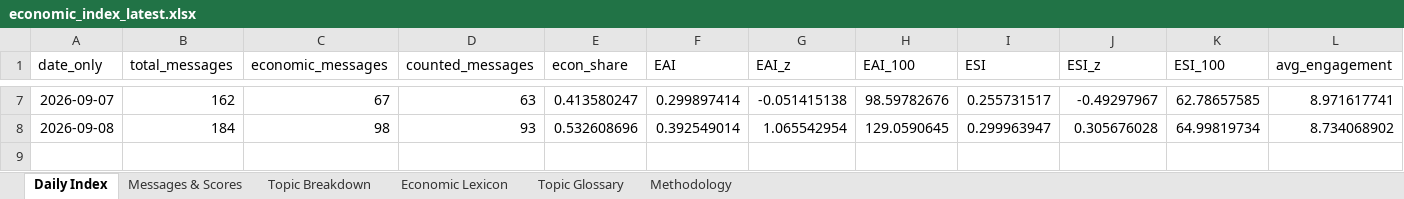
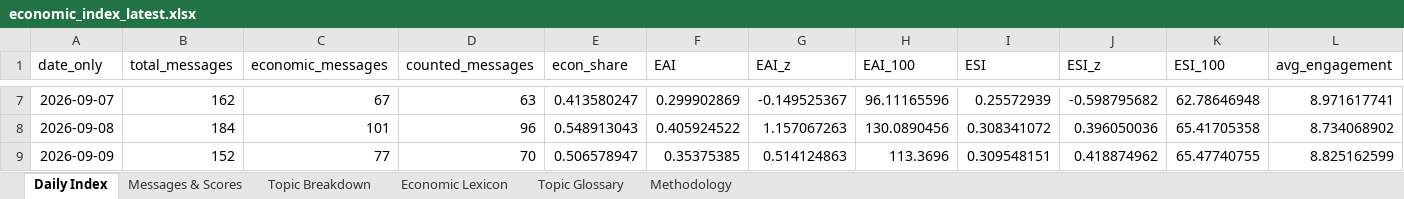
Before and after one commit to ArtikovSh/uz_economic_index, an Excel workbook: output/economic_index_latest.xlsx, sheet Daily Index, drawn as a sheet; only a part is shown, gaps mark what is left out; values as stored, in another font and other column widths than the file's, no borders; charts and pictures not drawn; the diff covers the shown part only; the diff names each change by its address in the sheet, - before the commit and + after, or states it on an @@ line.

Commit message:
data: economic index update (2026-09-10 20:38 UTC)

```diff
--- a/output/economic_index_latest.xlsx (sheet Daily Index)
+++ b/output/economic_index_latest.xlsx (sheet Daily Index)
-F7 (EAI): 0.299897414
+F7 (EAI): 0.299902869
-G7 (EAI_z): -0.051415138
+G7 (EAI_z): -0.149525367
-H7 (EAI_100): 98.59782676
+H7 (EAI_100): 96.11165596
-I7 (ESI): 0.255731517
+I7 (ESI): 0.25572939
-J7 (ESI_z): -0.49297967
+J7 (ESI_z): -0.598795682
-K7 (ESI_100): 62.78657585
+K7 (ESI_100): 62.78646948
-C8 (economic_messages): 98
+C8 (economic_messages): 101
-D8 (counted_messages): 93
+D8 (counted_messages): 96
-E8 (econ_share): 0.532608696
+E8 (econ_share): 0.548913043
-F8 (EAI): 0.392549014
+F8 (EAI): 0.405924522
-G8 (EAI_z): 1.065542954
+G8 (EAI_z): 1.157067263
-H8 (EAI_100): 129.0590645
+H8 (EAI_100): 130.0890456
-I8 (ESI): 0.299963947
+I8 (ESI): 0.308341072
-J8 (ESI_z): 0.305676028
+J8 (ESI_z): 0.396050036
-K8 (ESI_100): 64.99819734
+K8 (ESI_100): 65.41705358
+row 9: 2026-09-09 | 152 | 77 | 70 | 0.506578947 | 0.35375385 | 0.514124863 | 113.3696 | 0.309548151 | 0.418874962 | 65.47740755 | 8.825162599
```
Also changed, not shown: 30 edited cells elsewhere in this sheet, sheet Messages & Scores, sheet Topic Breakdown, sheet Topic Glossary, charts or pictures, 3 other files.
